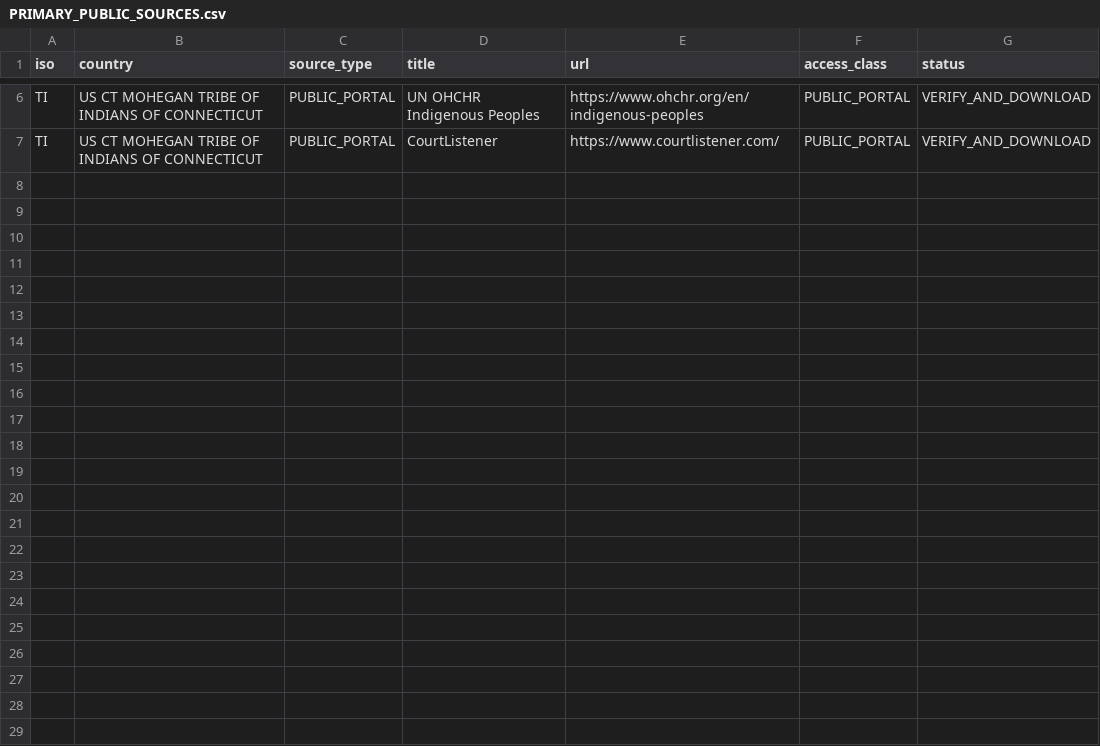
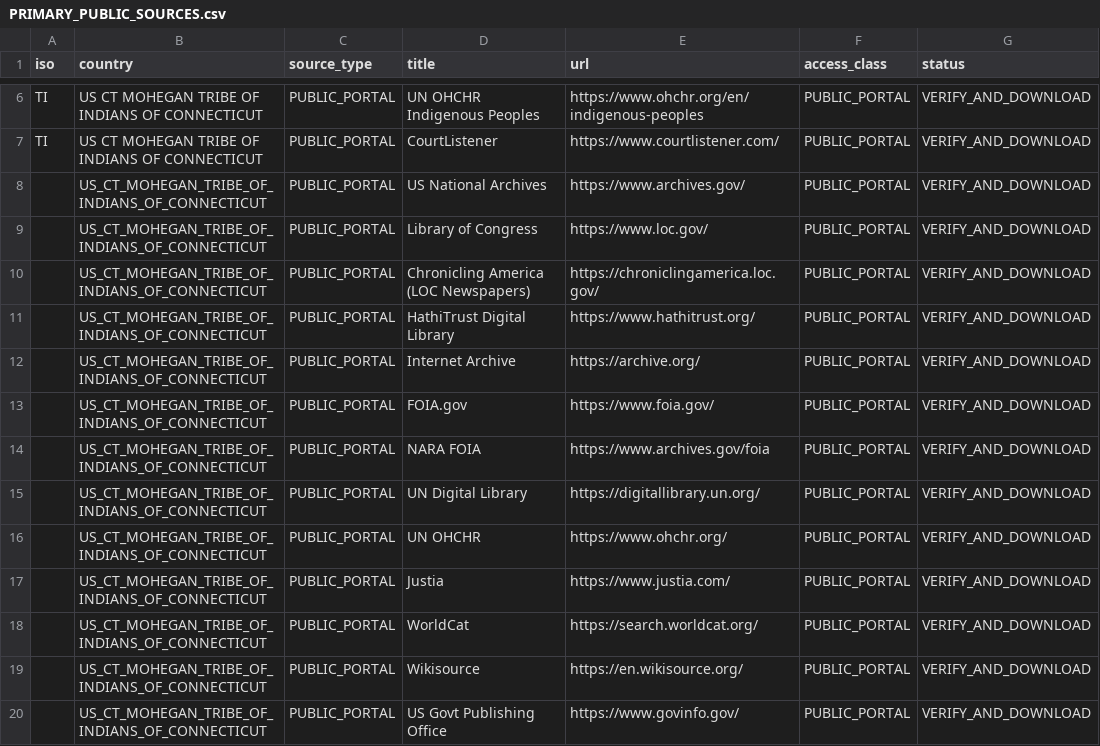
Before and after one commit to GlobalRestitutionAlliance/turtle-island-us-ct-mohegan-tribe-of-indians-of-connecticut-master-litigation, a CSV file: 03_Evidentiary_Exhibits/PRIMARY_PUBLIC_SOURCES.csv, drawn as a sheet; only a part is shown, gaps mark what is left out.

Commit message:
Expand primary public source registries (Batch 2)

```diff
--- a/03_Evidentiary_Exhibits/PRIMARY_PUBLIC_SOURCES.csv
+++ b/03_Evidentiary_Exhibits/PRIMARY_PUBLIC_SOURCES.csv
@@ -7 +7,14 @@ TI,US CT MOHEGAN TRIBE OF INDIANS OF CONNECTICUT,PUBLIC_PORTAL,UN OHCHR Indigeno
 TI,US CT MOHEGAN TRIBE OF INDIANS OF CONNECTICUT,PUBLIC_PORTAL,CourtListener,https://www.courtlistener.com/,PUBLIC_PORTAL,VERIFY_AND_DOWNLOAD
+,US_CT_MOHEGAN_TRIBE_OF_INDIANS_OF_CONNECTICUT,PUBLIC_PORTAL,US National Archives,https://www.archives.gov/,PUBLIC_PORTAL,VERIFY_AND_DOWNLOAD
+,US_CT_MOHEGAN_TRIBE_OF_INDIANS_OF_CONNECTICUT,PUBLIC_PORTAL,Library of Congress,https://www.loc.gov/,PUBLIC_PORTAL,VERIFY_AND_DOWNLOAD
+,US_CT_MOHEGAN_TRIBE_OF_INDIANS_OF_CONNECTICUT,PUBLIC_PORTAL,Chronicling America (LOC Newspapers),https://chroniclingamerica.loc.gov/,PUBLIC_PORTAL,VERIFY_AND_DOWNLOAD
+,US_CT_MOHEGAN_TRIBE_OF_INDIANS_OF_CONNECTICUT,PUBLIC_PORTAL,HathiTrust Digital Library,https://www.hathitrust.org/,PUBLIC_PORTAL,VERIFY_AND_DOWNLOAD
+,US_CT_MOHEGAN_TRIBE_OF_INDIANS_OF_CONNECTICUT,PUBLIC_PORTAL,Internet Archive,https://archive.org/,PUBLIC_PORTAL,VERIFY_AND_DOWNLOAD
+,US_CT_MOHEGAN_TRIBE_OF_INDIANS_OF_CONNECTICUT,PUBLIC_PORTAL,FOIA.gov,https://www.foia.gov/,PUBLIC_PORTAL,VERIFY_AND_DOWNLOAD
+,US_CT_MOHEGAN_TRIBE_OF_INDIANS_OF_CONNECTICUT,PUBLIC_PORTAL,NARA FOIA,https://www.archives.gov/foia,PUBLIC_PORTAL,VERIFY_AND_DOWNLOAD
+,US_CT_MOHEGAN_TRIBE_OF_INDIANS_OF_CONNECTICUT,PUBLIC_PORTAL,UN Digital Library,https://digitallibrary.un.org/,PUBLIC_PORTAL,VERIFY_AND_DOWNLOAD
+,US_CT_MOHEGAN_TRIBE_OF_INDIANS_OF_CONNECTICUT,PUBLIC_PORTAL,UN OHCHR,https://www.ohchr.org/,PUBLIC_PORTAL,VERIFY_AND_DOWNLOAD
+,US_CT_MOHEGAN_TRIBE_OF_INDIANS_OF_CONNECTICUT,PUBLIC_PORTAL,Justia,https://www.justia.com/,PUBLIC_PORTAL,VERIFY_AND_DOWNLOAD
+,US_CT_MOHEGAN_TRIBE_OF_INDIANS_OF_CONNECTICUT,PUBLIC_PORTAL,WorldCat,https://search.worldcat.org/,PUBLIC_PORTAL,VERIFY_AND_DOWNLOAD
+,US_CT_MOHEGAN_TRIBE_OF_INDIANS_OF_CONNECTICUT,PUBLIC_PORTAL,Wikisource,https://en.wikisource.org/,PUBLIC_PORTAL,VERIFY_AND_DOWNLOAD
+,US_CT_MOHEGAN_TRIBE_OF_INDIANS_OF_CONNECTICUT,PUBLIC_PORTAL,US Govt Publishing Office,https://www.govinfo.gov/,PUBLIC_PORTAL,VERIFY_AND_DOWNLOAD
```
Also changed, not shown: 2 other files.
